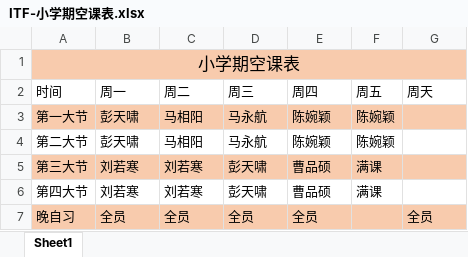
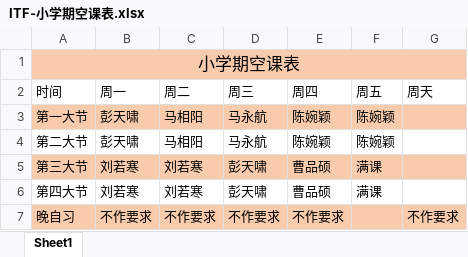
Before and after one commit to AlexanderArthur/ITF, an Excel workbook: IAEA/值班表/ITF-小学期空课表.xlsx, sheet Sheet1, drawn as a sheet; values as stored, in another font and other column widths than the file's, no borders; the diff names each change by its address in the sheet, - before the commit and + after, or states it on an @@ line.

```diff
--- a/IAEA/值班表/ITF-小学期空课表.xlsx (sheet Sheet1)
+++ b/IAEA/值班表/ITF-小学期空课表.xlsx (sheet Sheet1)
-B7 (周一): 全员
+B7 (周一): 不作要求
-C7 (周二): 全员
+C7 (周二): 不作要求
-D7 (周三): 全员
+D7 (周三): 不作要求
-E7 (周四): 全员
+E7 (周四): 不作要求
-G7 (周天): 全员
+G7 (周天): 不作要求
```
Also changed, not shown: IAEA/值班表/小学期空课表 - 副本.xlsx.
